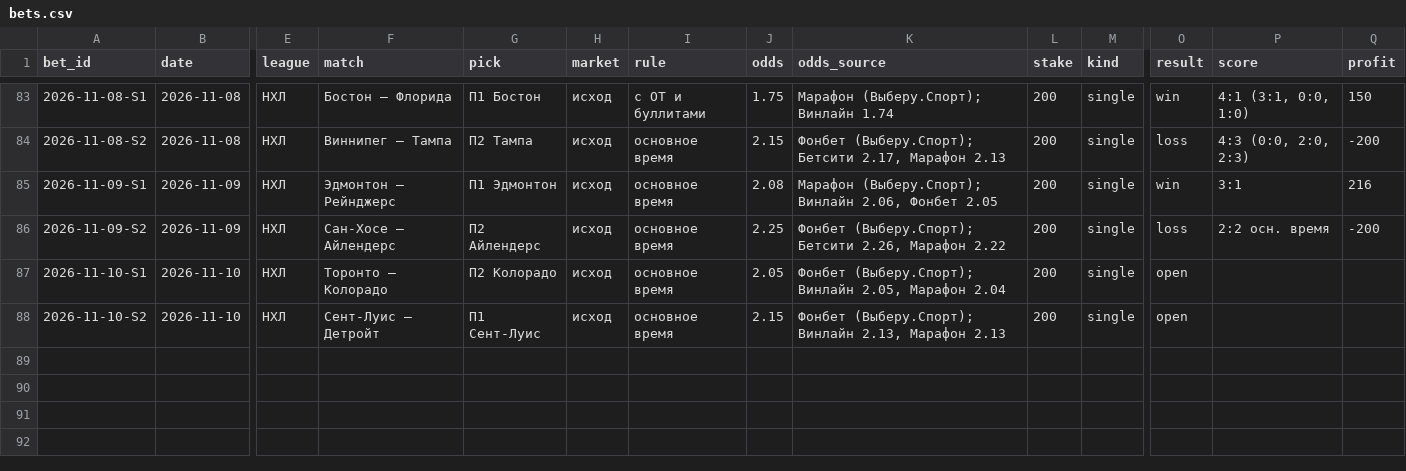
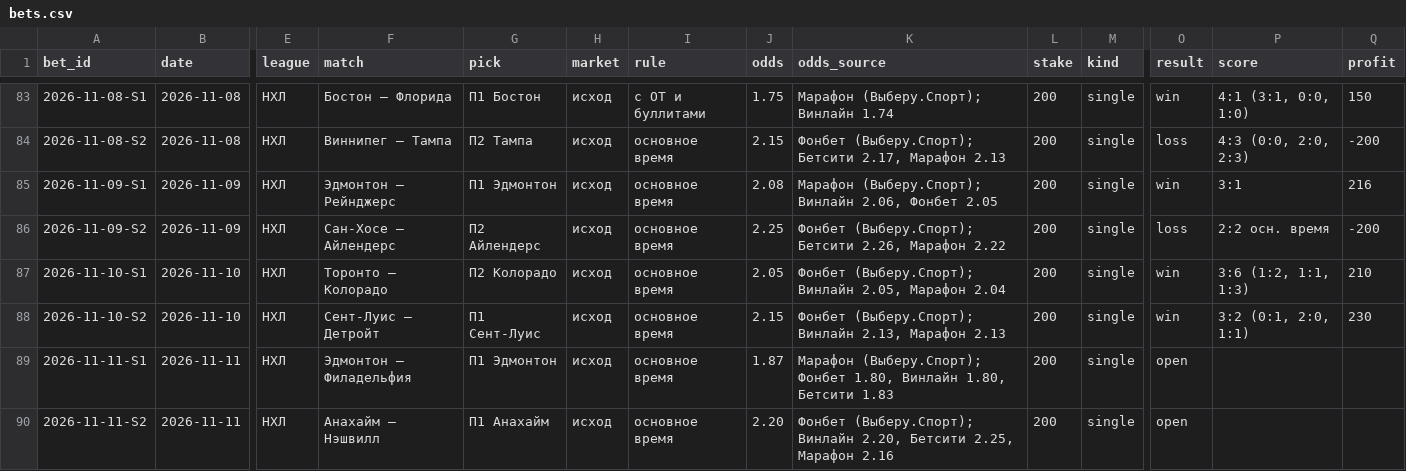
Before and after one commit to kenlampnn-prog/capper-day, a CSV file: data/bets.csv, drawn as a sheet; only a part is shown, gaps mark what is left out; rows hold the shown columns only; the diff names each change by its address in the sheet, - before the commit and + after, or states it on an @@ line.

Commit message:
Capper Day 11.11: итоги 10.11 (+440, банк 7538), купон Эдмонтон осн. 1.87 + Анахайм осн. 2.20; first_commit 10.11; индекс КХЛ недоступен

```diff
--- a/data/bets.csv
+++ b/data/bets.csv
-O87:O88 (result): open
+O87:O88 (result): win
-P87 (score): (empty)
+P87 (score): 3:6 (1:2, 1:1, 1:3)
-Q87 (profit): (empty)
+Q87 (profit): 210
-P88 (score): (empty)
+P88 (score): 3:2 (0:1, 2:0, 1:1)
-Q88 (profit): (empty)
+Q88 (profit): 230
+row 89: 2026-11-11-S1 | 2026-11-11 | НХЛ | Эдмонтон — Филадельфия | П1 Эдмонтон | исход | основное время | 1.87 | Марафон (Выберу.Спорт); Фонбет 1.80, Винлайн 1.80, Бетсити 1.83 | 200 | single | open
+row 90: 2026-11-11-S2 | 2026-11-11 | НХЛ | Анахайм — Нэшвилл | П1 Анахайм | исход | основное время | 2.20 | Фонбет (Выберу.Спорт); Винлайн 2.20, Бетсити 2.25, Марафон 2.16 | 200 | single | open
```
Also changed, not shown: 18 other files.
